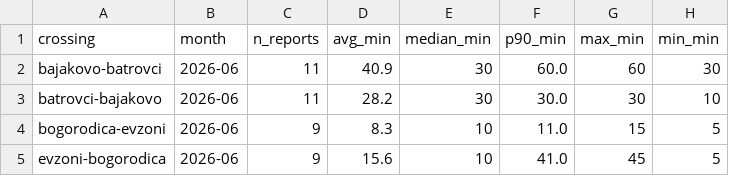
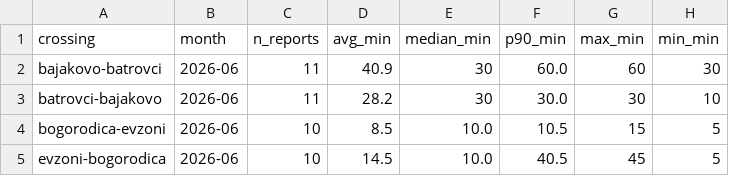
Before and after one commit to brankojosipovic/border-wait, a CSV file: data/summary_monthly.csv, drawn as a sheet.

```diff
--- a/data/summary_monthly.csv
+++ b/data/summary_monthly.csv
@@ -3,3 +3,3 @@ bajakovo-batrovci,2026-06,11,40.9,30,60.0,60,30
 batrovci-bajakovo,2026-06,11,28.2,30,30.0,30,10
-bogorodica-evzoni,2026-06,9,8.3,10,11.0,15,5
-evzoni-bogorodica,2026-06,9,15.6,10,41.0,45,5
+bogorodica-evzoni,2026-06,10,8.5,10.0,10.5,15,5
+evzoni-bogorodica,2026-06,10,14.5,10.0,40.5,45,5
```
Also changed, not shown: data/bogorodica-evzoni.csv, data/evzoni-bogorodica.csv, 4 other files.
